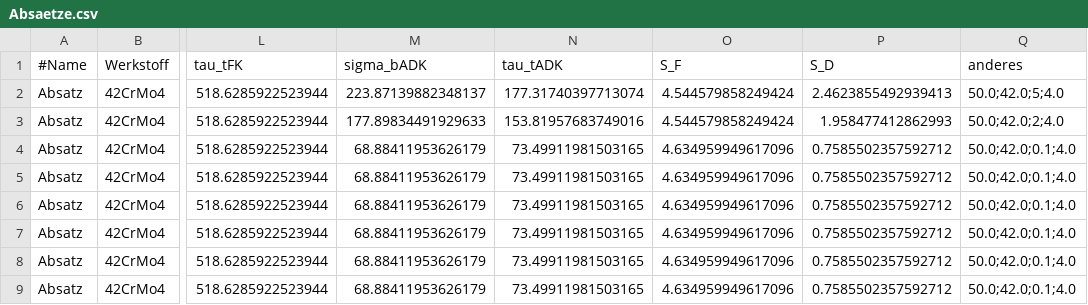
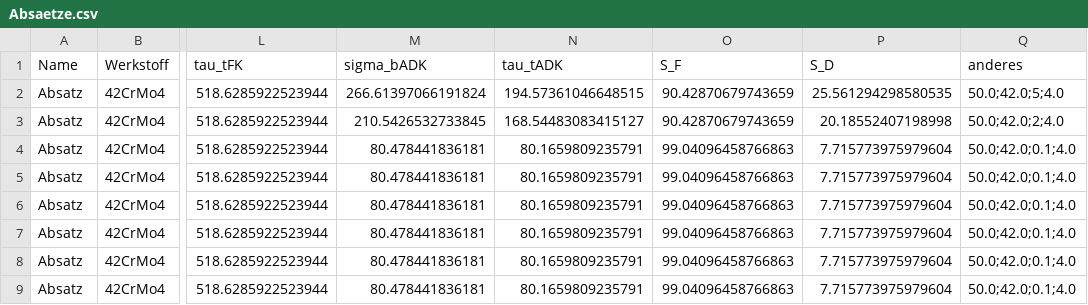
Before and after one commit to sydgtfzguhgfhtr/ME_Wellennachweis, a CSV file: Absaetze.csv, drawn as a sheet; only a part is shown, gaps mark what is left out; the diff names each change by its address in the sheet, - before the commit and + after, or states it on an @@ line.

```diff
--- a/Absaetze.csv
+++ b/Absaetze.csv
-A1: #Name
+A1: Name
-M2 (sigma_bADK): 223.87139882348137
+M2 (sigma_bADK): 266.61397066191824
-N2 (tau_tADK): 177.31740397713074
+N2 (tau_tADK): 194.57361046648515
-O2:O3 (S_F): 4.544579858249424
+O2:O3 (S_F): 90.42870679743659
-P2 (S_D): 2.4623855492939413
+P2 (S_D): 25.561294298580535
-M3 (sigma_bADK): 177.89834491929633
+M3 (sigma_bADK): 210.5426532733845
-N3 (tau_tADK): 153.81957683749016
+N3 (tau_tADK): 168.54483083415127
-P3 (S_D): 1.958477412862993
+P3 (S_D): 20.18552407198998
-M4:M9 (sigma_bADK): 68.88411953626179
+M4:M9 (sigma_bADK): 80.478441836181
-N4:N9 (tau_tADK): 73.49911981503165
+N4:N9 (tau_tADK): 80.1659809235791
-O4:O9 (S_F): 4.634959949617096
+O4:O9 (S_F): 99.04096458766863
-P4:P9 (S_D): 0.7585502357592712
+P4:P9 (S_D): 7.715773975979604
```
Also changed, not shown: 1 other file.
